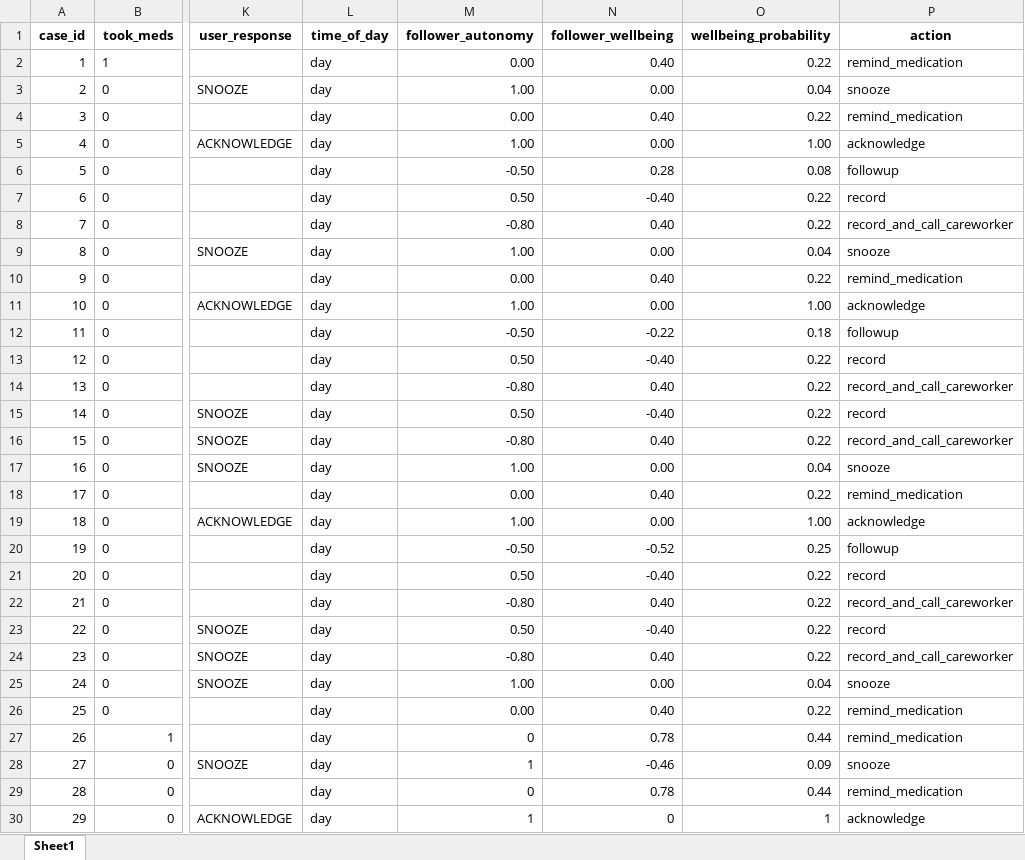
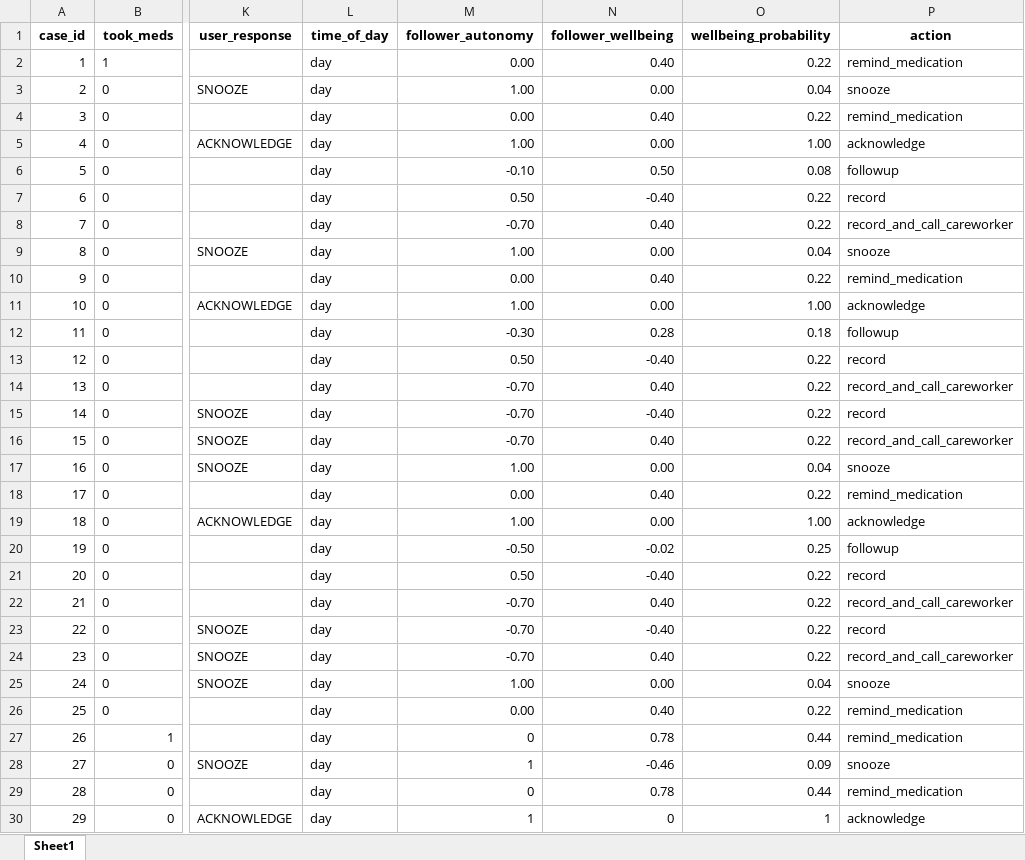
Before and after one commit to RajithaRama/simulator_env, an Excel workbook: ethical_governor/blackboard/commonutils/cbr/data_medication.xlsx, sheet Sheet1, drawn as a sheet; only a part is shown, gaps mark what is left out; values as stored, in another font and other column widths than the file's, no borders; the diff covers the shown part only; the diff names each change by its address in the sheet, - before the commit and + after, or states it on an @@ line.

```diff
--- a/ethical_governor/blackboard/commonutils/cbr/data_medication.xlsx (sheet Sheet1)
+++ b/ethical_governor/blackboard/commonutils/cbr/data_medication.xlsx (sheet Sheet1)
-M6 (follower_autonomy): -0.50
+M6 (follower_autonomy): -0.10
-N6 (follower_wellbeing): 0.28
+N6 (follower_wellbeing): 0.50
-M8 (follower_autonomy): -0.80
+M8 (follower_autonomy): -0.70
-M12 (follower_autonomy): -0.50
+M12 (follower_autonomy): -0.30
-N12 (follower_wellbeing): -0.22
+N12 (follower_wellbeing): 0.28
-M14 (follower_autonomy): -0.80
+M14 (follower_autonomy): -0.70
-M15 (follower_autonomy): 0.50
+M15 (follower_autonomy): -0.70
-M16 (follower_autonomy): -0.80
+M16 (follower_autonomy): -0.70
-N20 (follower_wellbeing): -0.52
+N20 (follower_wellbeing): -0.02
-M22 (follower_autonomy): -0.80
+M22 (follower_autonomy): -0.70
-M23 (follower_autonomy): 0.50
+M23 (follower_autonomy): -0.70
-M24 (follower_autonomy): -0.80
+M24 (follower_autonomy): -0.70
```
Also changed, not shown: 48 edited cells elsewhere in this sheet, 12 other files.
